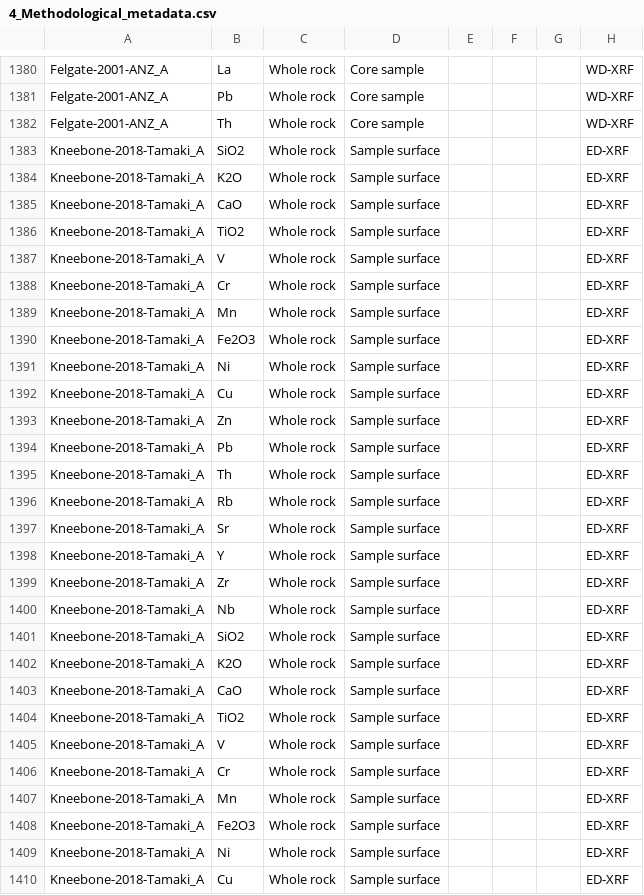
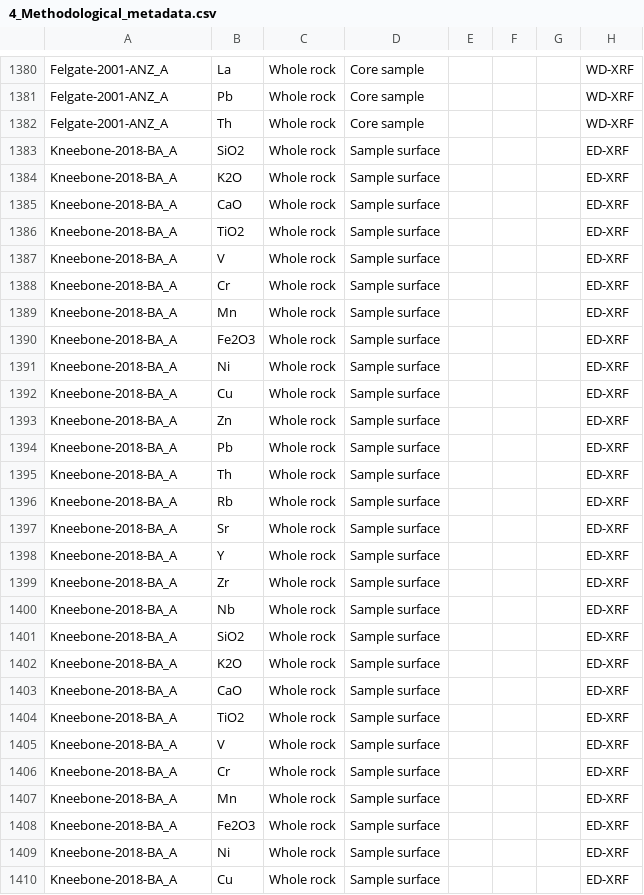
Before and after one commit to pofatu/pofatu-data, a CSV file: csv/4_Methodological_metadata.csv, drawn as a sheet; only a part is shown, gaps mark what is left out; the diff covers the shown part only; the diff names each change by its address in the sheet, - before the commit and + after, or states it on an @@ line.

```diff
--- a/csv/4_Methodological_metadata.csv
+++ b/csv/4_Methodological_metadata.csv
-A1383:A1410: Kneebone-2018-Tamaki_A
+A1383:A1410: Kneebone-2018-BA_A
```
Also changed, not shown: 5 removed rows and 59 edited cells elsewhere in this file, 9 other files.
